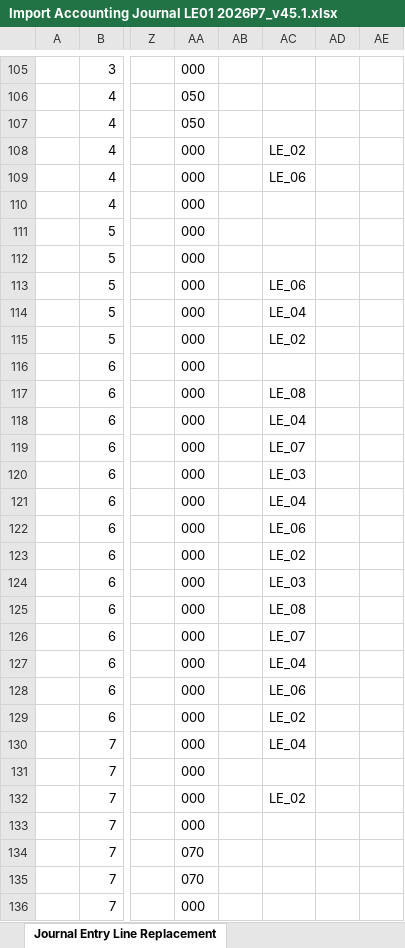
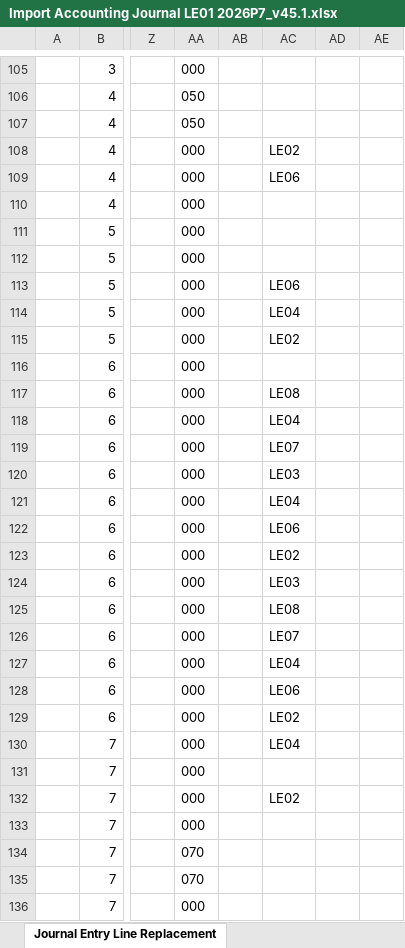
Before and after one commit to Git229KEV/CSV-to-EIB-Agent, an Excel workbook: output/Import Accounting Journal LE01 2026P7_v45.1.xlsx, sheet Journal Entry Line Replacement, drawn as a sheet; only a part is shown, gaps mark what is left out; values as stored, in another font and other column widths than the file's, no borders; the diff covers the shown part only; the diff names each change by its address in the sheet, - before the commit and + after, or states it on an @@ line.

```diff
--- a/output/Import Accounting Journal LE01 2026P7_v45.1.xlsx (sheet Journal Entry Line Replacement)
+++ b/output/Import Accounting Journal LE01 2026P7_v45.1.xlsx (sheet Journal Entry Line Replacement)
-AC108: LE_02
+AC108: LE02
-AC109: LE_06
+AC109: LE06
-AC113: LE_06
+AC113: LE06
-AC114: LE_04
+AC114: LE04
-AC115: LE_02
+AC115: LE02
-AC117: LE_08
+AC117: LE08
-AC118: LE_04
+AC118: LE04
-AC119: LE_07
+AC119: LE07
-AC120: LE_03
+AC120: LE03
-AC121: LE_04
+AC121: LE04
-AC122: LE_06
+AC122: LE06
-AC123: LE_02
+AC123: LE02
-AC124: LE_03
+AC124: LE03
-AC125: LE_08
+AC125: LE08
-AC126: LE_07
+AC126: LE07
-AC127: LE_04
+AC127: LE04
-AC128: LE_06
+AC128: LE06
-AC129: LE_02
+AC129: LE02
-AC130: LE_04
+AC130: LE04
-AC132: LE_02
+AC132: LE02
```
Also changed, not shown: 36 edited cells elsewhere in this sheet, sheet Import Accounting Journal, output/Import Accounting Journal LE01 2026P1_v45.1.xlsx, output/Import Accounting Journal LE01 2026P2_v45.1.xlsx, 24 other files.
